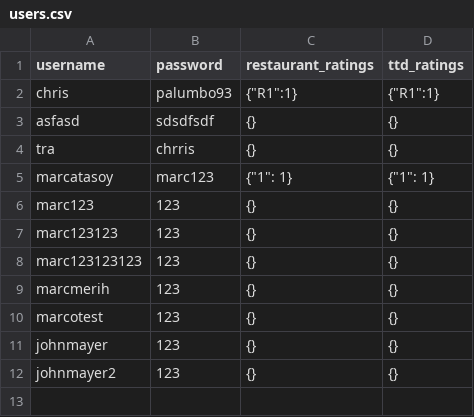
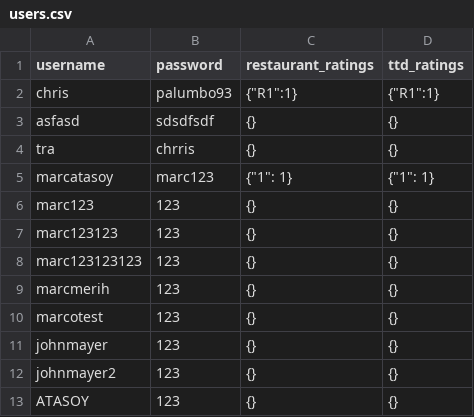
Before and after one commit to marcmerih/smart-route-appstatic, a CSV file: back-end/smart_route/data/user/users.csv, drawn as a sheet; the diff names each change by its address in the sheet, - before the commit and + after, or states it on an @@ line.

Commit message:
fixed users in trip

```diff
--- a/back-end/smart_route/data/user/users.csv
+++ b/back-end/smart_route/data/user/users.csv
+row 13: ATASOY | 123 | {} | {}
```
Also changed, not shown: 8 other files.
